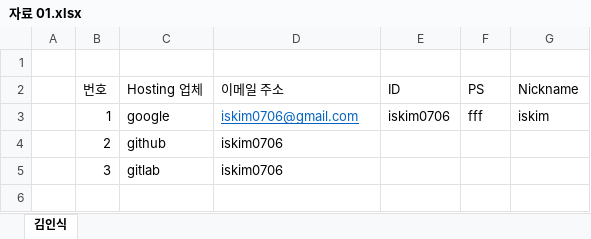
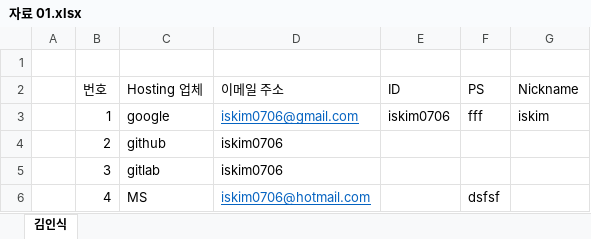
Before and after one commit to IsKim0706/manual-test-sourcetree, an Excel workbook: 자료 01.xlsx, sheet 김인식, drawn as a sheet; values as stored, in another font and other column widths than the file's, no borders; the diff names each change by its address in the sheet, - before the commit and + after, or states it on an @@ line.

Commit message:
M10: Add hotmail address to excel file

```diff
--- a/자료 01.xlsx (sheet 김인식)
+++ b/자료 01.xlsx (sheet 김인식)
+row 6:  | 4 | MS | iskim0706@hotmail.com |  | dsfsf
```
